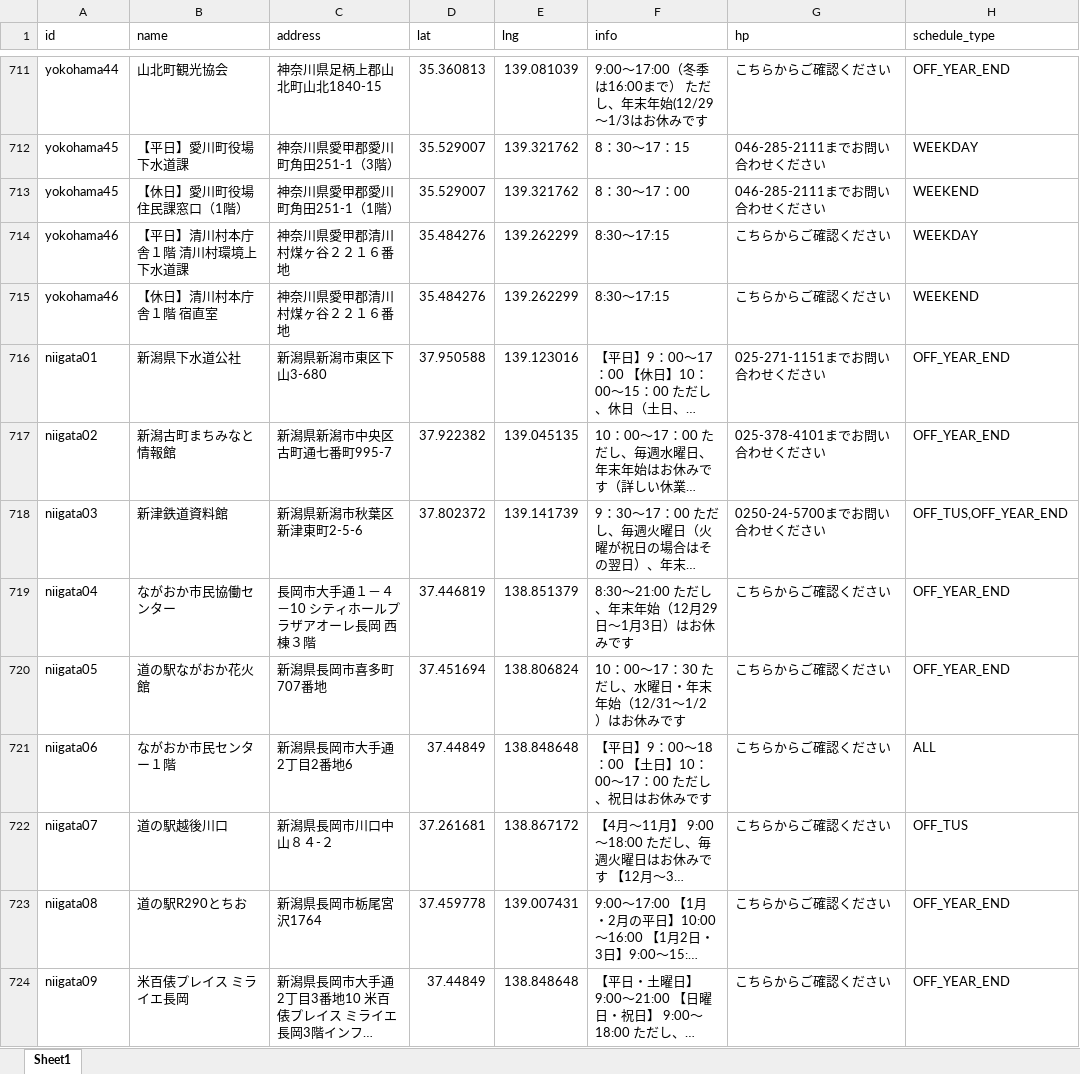
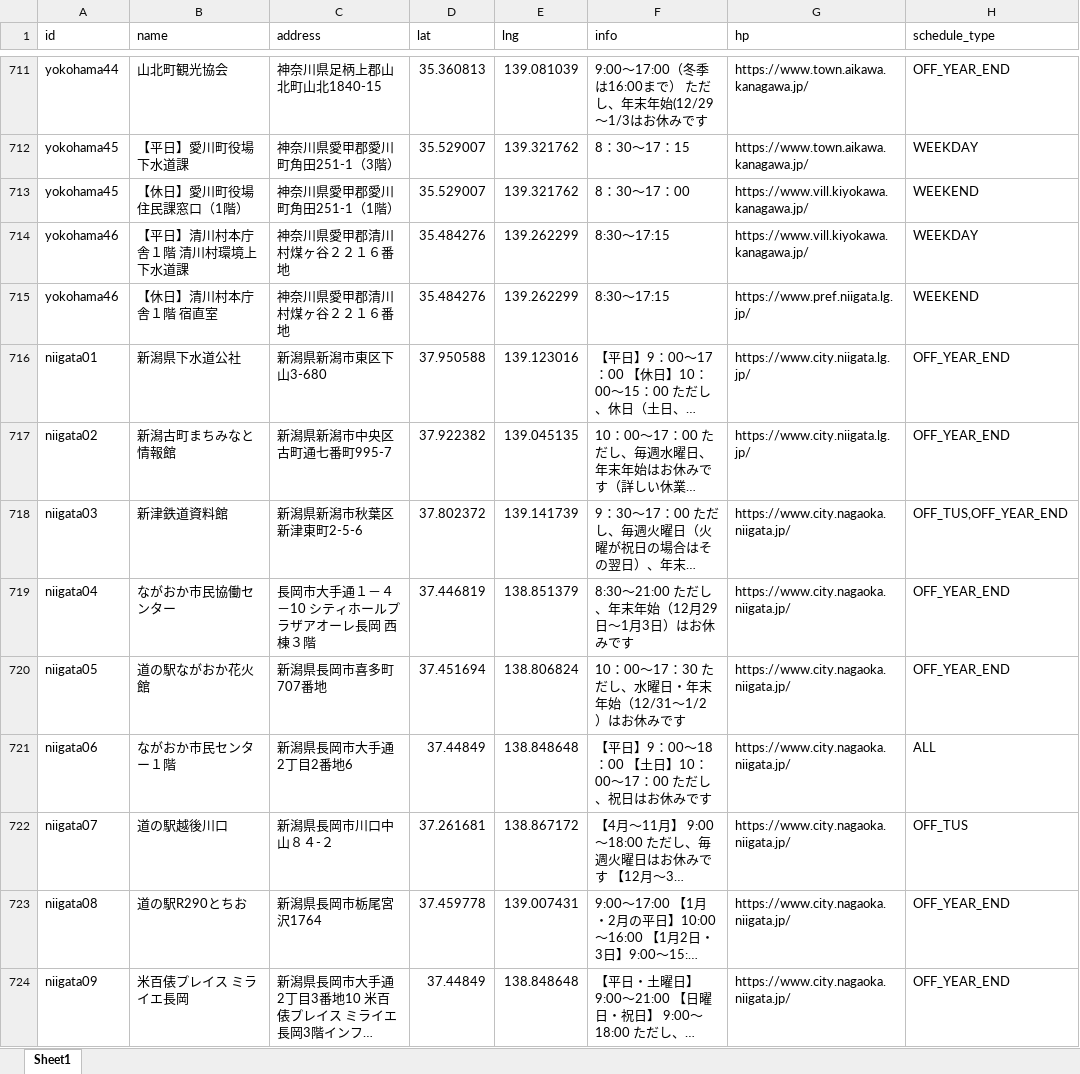
Before and after one commit to j24319mm/manhole-card-map, an Excel workbook: places.xlsx, sheet Sheet1, drawn as a sheet; only a part is shown, gaps mark what is left out; long unchanged cells end in …; values as stored, in another font and other column widths than the file's, no borders; table styles not drawn; the diff covers the shown part only; the diff names each change by its address in the sheet, - before the commit and + after, or states it on an @@ line.

```diff
--- a/places.xlsx (sheet Sheet1)
+++ b/places.xlsx (sheet Sheet1)
-G711 (hp): こちらからご確認ください
+G711 (hp): https://www.town.aikawa.kanagawa.jp/
-G712 (hp): 046-285-2111までお問い合わせください
+G712 (hp): https://www.town.aikawa.kanagawa.jp/
-G713 (hp): 046-285-2111までお問い合わせください
+G713 (hp): https://www.vill.kiyokawa.kanagawa.jp/
-G714 (hp): こちらからご確認ください
+G714 (hp): https://www.vill.kiyokawa.kanagawa.jp/
-G715 (hp): こちらからご確認ください
+G715 (hp): https://www.pref.niigata.lg.jp/
-G716 (hp): 025-271-1151までお問い合わせください
+G716 (hp): https://www.city.niigata.lg.jp/
-G717 (hp): 025-378-4101までお問い合わせください
+G717 (hp): https://www.city.niigata.lg.jp/
-G718 (hp): 0250-24-5700までお問い合わせください
+G718 (hp): https://www.city.nagaoka.niigata.jp/
-G719:G724 (hp): こちらからご確認ください
+G719:G724 (hp): https://www.city.nagaoka.niigata.jp/
```
Also changed, not shown: 494 edited cells and cell formats elsewhere in this sheet.
